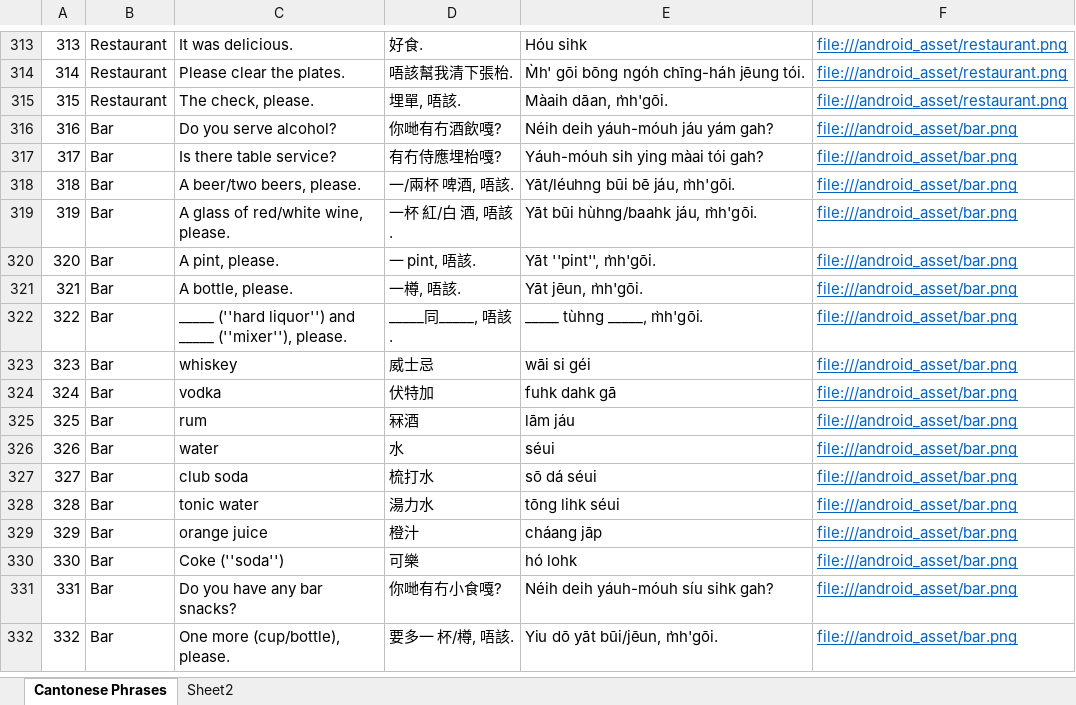
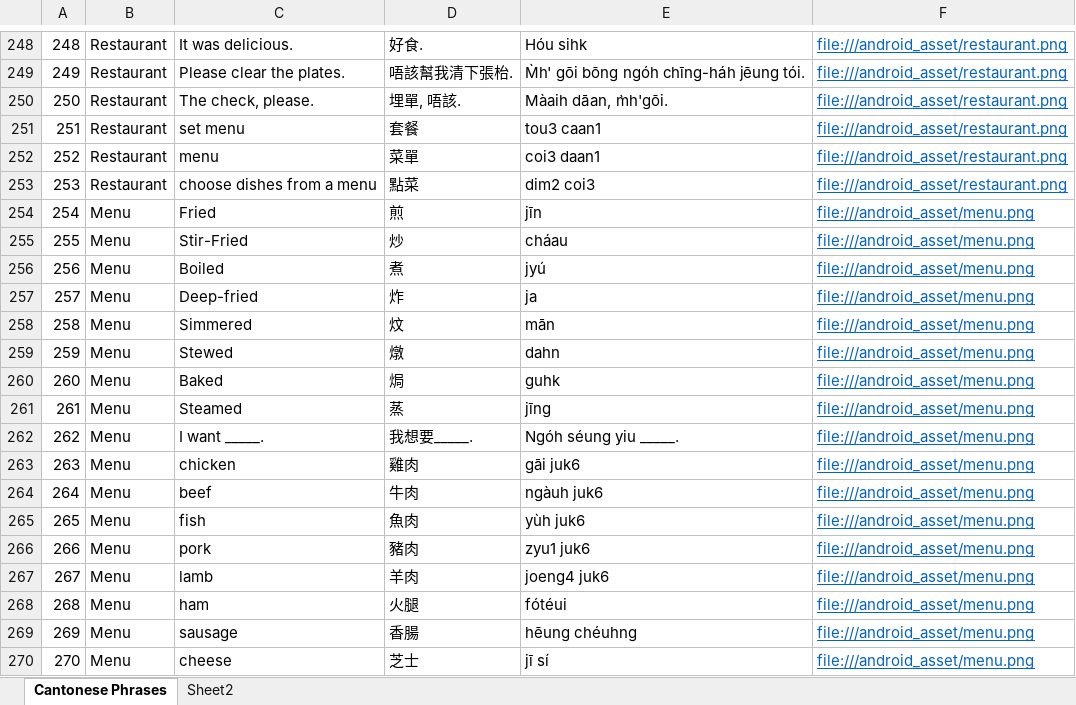
Before and after one commit to dannyko22/CantoneseEnglishTravelHandbookV3, an Excel workbook: app/src/main/assets/Cantonese Phrases.xlsx, sheet Cantonese Phrases, drawn as a sheet; only a part is shown, gaps mark what is left out; the shorter side is filled out with more unchanged rows; values as stored, in another font and other column widths than the file's, no borders; the diff covers the shown part only; the diff names each change by its address in the sheet, - before the commit and + after, or states it on an @@ line.

```diff
--- a/app/src/main/assets/Cantonese Phrases.xlsx (sheet Cantonese Phrases)
+++ b/app/src/main/assets/Cantonese Phrases.xlsx (sheet Cantonese Phrases)
@@ column A renumbered between rows 42 and 430 @@
+row 251: 251 | Restaurant | set menu | 套餐 | tou3 caan1 | file:///android_asset/restaurant.png
+row 252: 252 | Restaurant | menu | 菜單 | coi3 daan1 | file:///android_asset/restaurant.png
+row 253: 253 | Restaurant | choose dishes from a menu | 點菜 | dim2 coi3 | file:///android_asset/restaurant.png
+row 254: 254 | Menu | Fried | 煎 | jīn | file:///android_asset/menu.png
+row 255: 255 | Menu | Stir-Fried | 炒 | cháau | file:///android_asset/menu.png
+row 256: 256 | Menu | Boiled | 煮 | jyú | file:///android_asset/menu.png
+row 257: 257 | Menu | Deep-fried | 炸 | ja | file:///android_asset/menu.png
+row 258: 258 | Menu | Simmered | 炆 | mān | file:///android_asset/menu.png
+row 259: 259 | Menu | Stewed | 燉 | dahn | file:///android_asset/menu.png
+row 260: 260 | Menu | Baked | 焗 | guhk | file:///android_asset/menu.png
+row 261: 261 | Menu | Steamed | 蒸 | jīng | file:///android_asset/menu.png
+row 262: 262 | Menu | I want _____. | 我想要_____. | Ngóh séung yiu _____. | file:///android_asset/menu.png
+row 263: 263 | Menu | chicken | 雞肉 | gāi juk6 | file:///android_asset/menu.png
+row 264: 264 | Menu | beef | 牛肉 | ngàuh juk6 | file:///android_asset/menu.png
+row 265: 265 | Menu | fish | 魚肉 | yùh juk6 | file:///android_asset/menu.png
+row 266: 266 | Menu | pork | 豬肉 | zyu1 juk6 | file:///android_asset/menu.png
+row 267: 267 | Menu | lamb | 羊肉 | joeng4 juk6 | file:///android_asset/menu.png
+row 268: 268 | Menu | ham | 火腿 | fótéui | file:///android_asset/menu.png
+row 269: 269 | Menu | sausage | 香腸 | hēung chéuhng | file:///android_asset/menu.png
+row 270: 270 | Menu | cheese | 芝士 | jī sí | file:///android_asset/menu.png
```
Also changed, not shown: 162 added rows, 96 removed rows and 16 edited cells elsewhere in this sheet, 7 other files.
